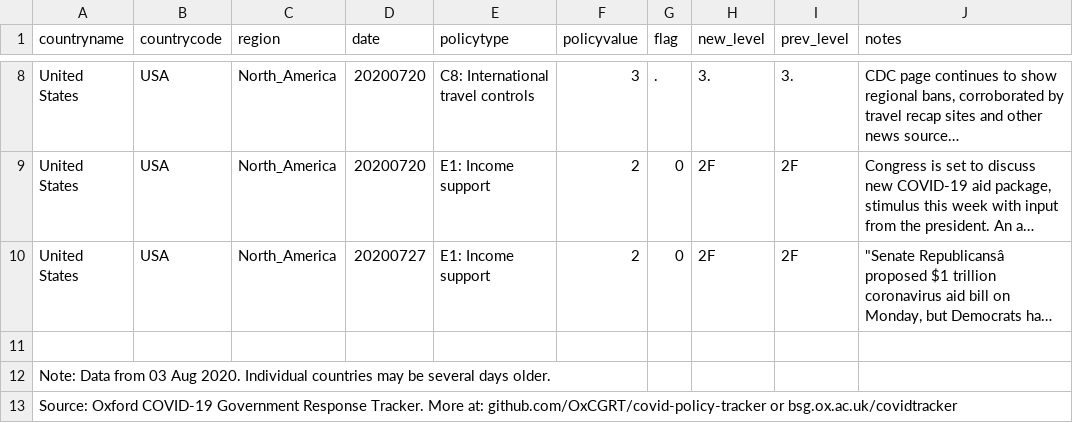
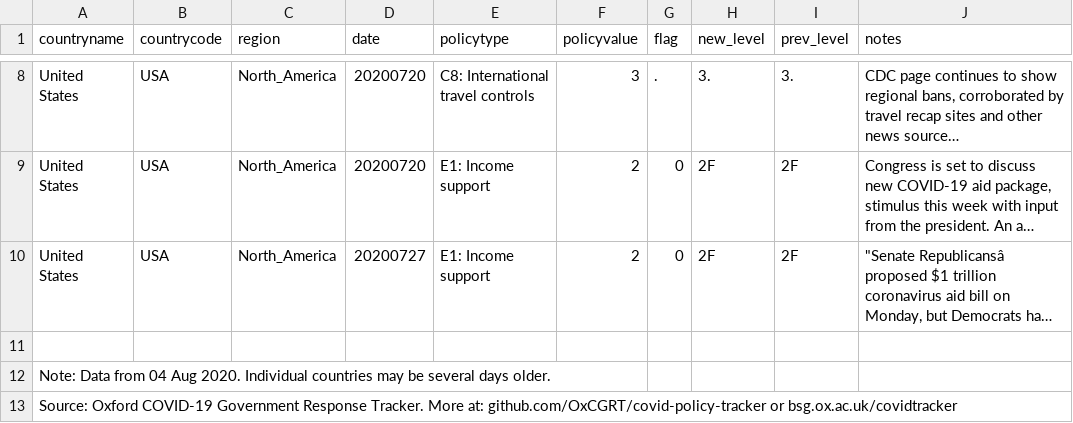
Before and after one commit to OxCGRT/covid-policy-scratchpad, a CSV file: regional_changes/latest_North_America.csv, drawn as a sheet; only a part is shown, gaps mark what is left out; long unchanged cells end in …; the diff names each change by its address in the sheet, - before the commit and + after, or states it on an @@ line.

```diff
--- a/regional_changes/latest_North_America.csv
+++ b/regional_changes/latest_North_America.csv
-A12 (countryname): …Data from 03 Aug 2020.…
+A12 (countryname): …Data from 04 Aug 2020.…
```
Also changed, not shown: regional_changes/latest_East_Asia_Pacific.csv, regional_changes/latest_Latin_America_Caribbean.csv, 13 other files.
